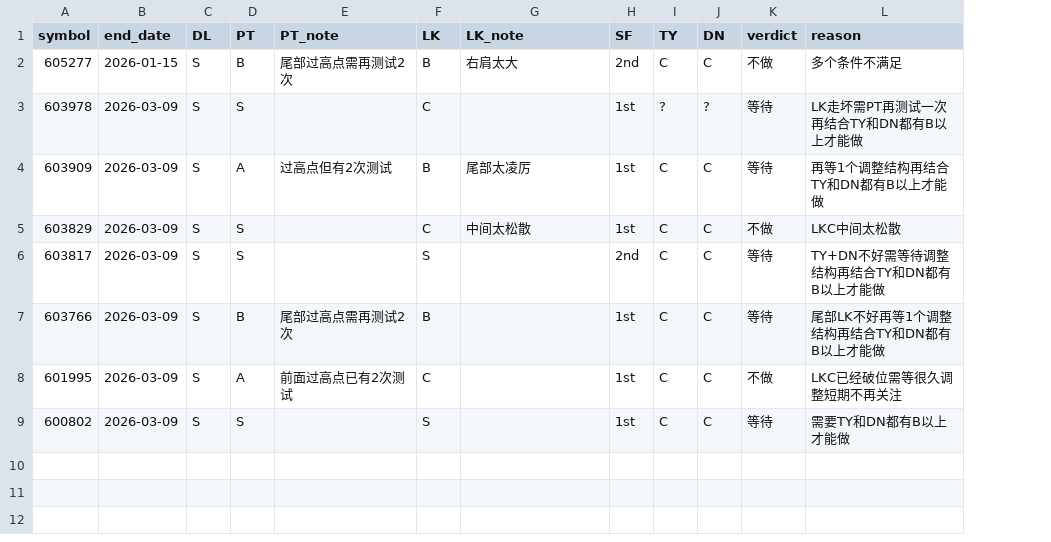
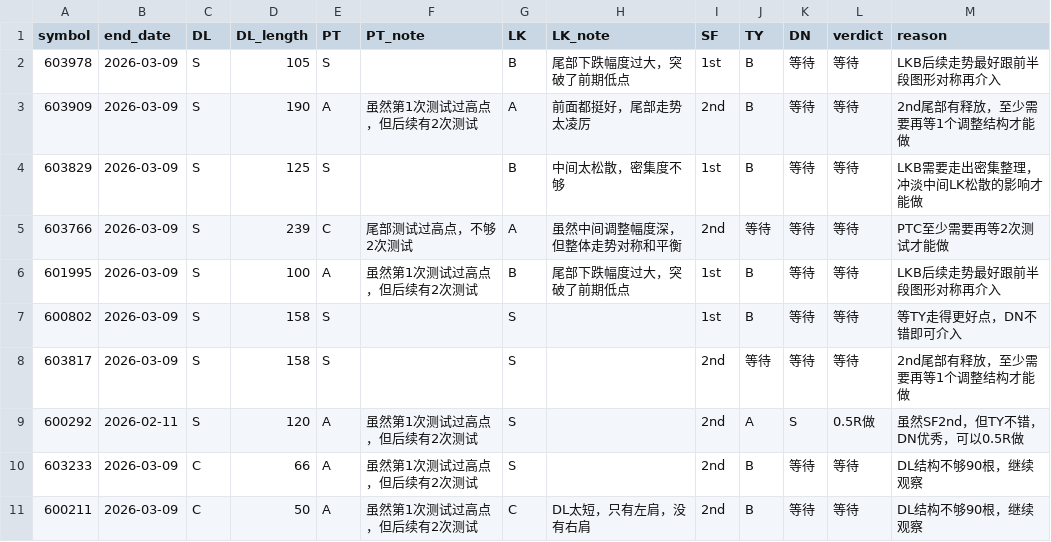
Before and after one commit to stone0090/zq-trade, a CSV file: data/labeled_cases.csv, drawn as a sheet; removed rows and columns are numbered as before the commit, all else as after; the diff names each change by its address in the sheet, - before the commit and + after, or states it on an @@ line.

```diff
--- a/data/labeled_cases.csv
+++ b/data/labeled_cases.csv
+column D (DL_length), rows 2-7: 105 | 190 | 125 | 239 | 100 | 158
-row 2: 605277 | 2026-01-15 | S | B | 尾部过高点需再测试2次 | B | 右肩太大 | 2nd | C | C | 不做 | 多个条件不满足
-G2 (LK): C
+G2 (LK): B
-H2 (LK_note): (empty)
+H2 (LK_note): 尾部下跌幅度过大，突破了前期低点
-J2 (TY): ?
+J2 (TY): B
-K2 (DN): ?
+K2 (DN): 等待
-M2 (reason): LK走坏需PT再测试一次再结合TY和DN都有B以上才能做
+M2 (reason): LKB后续走势最好跟前半段图形对称再介入
-F3 (PT_note): 过高点但有2次测试
+F3 (PT_note): 虽然第1次测试过高点，但后续有2次测试
-G3 (LK): B
+G3 (LK): A
-H3 (LK_note): 尾部太凌厉
+H3 (LK_note): 前面都挺好，尾部走势太凌厉
-I3 (SF): 1st
+I3 (SF): 2nd
-J3:J4 (TY): C
+J3:J4 (TY): B
-K3:K4 (DN): C
+K3:K4 (DN): 等待
-M3 (reason): 再等1个调整结构再结合TY和DN都有B以上才能做
+M3 (reason): 2nd尾部有释放，至少需要再等1个调整结构才能做
-G4 (LK): C
+G4 (LK): B
-H4 (LK_note): 中间太松散
+H4 (LK_note): 中间太松散，密集度不够
-L4 (verdict): 不做
+L4 (verdict): 等待
-M4 (reason): LKC中间太松散
+M4 (reason): LKB需要走出密集整理，冲淡中间LK松散的影响才能做
-row 6: 603817 | 2026-03-09 | S | S |  | S |  | 2nd | C | C | 等待 | TY+DN不好需等待调整结构再结合TY和DN都有B以上才能做
-E5 (PT): B
+E5 (PT): C
-F5 (PT_note): 尾部过高点需再测试2次
+F5 (PT_note): 尾部测试过高点，不够2次测试
-G5 (LK): B
+G5 (LK): A
-H5 (LK_note): (empty)
+H5 (LK_note): 虽然中间调整幅度深，但整体走势对称和平衡
-I5 (SF): 1st
+I5 (SF): 2nd
-J5 (TY): C
+J5 (TY): 等待
-K5:K7 (DN): C
+K5:K7 (DN): 等待
-M5 (reason): 尾部LK不好再等1个调整结构再结合TY和DN都有B以上才能做
+M5 (reason): PTC至少需要再等2次测试才能做
-F6 (PT_note): 前面过高点已有2次测试
+F6 (PT_note): 虽然第1次测试过高点，但后续有2次测试
-G6 (LK): C
+G6 (LK): B
-H6 (LK_note): (empty)
+H6 (LK_note): 尾部下跌幅度过大，突破了前期低点
-J6:J7 (TY): C
+J6:J7 (TY): B
-L6 (verdict): 不做
+L6 (verdict): 等待
-M6 (reason): LKC已经破位需等很久调整短期不再关注
+M6 (reason): LKB后续走势最好跟前半段图形对称再介入
-M7 (reason): 需要TY和DN都有B以上才能做
+M7 (reason): 等TY走得更好点，DN不错即可介入
+row 8: 603817 | 2026-03-09 | S | 158 | S |  | S |  | 2nd | 等待 | 等待 | 等待 | 2nd尾部有释放，至少需要再等1个调整结构才能做
+row 9: 600292 | 2026-02-11 | S | 120 | A | 虽然第1次测试过高点，但后续有2次测试 | S |  | 2nd | A | S | 0.5R做 | 虽然SF2nd，但TY不错，DN优秀，可以0.5R做
+row 10: 603233 | 2026-03-09 | C | 66 | A | 虽然第1次测试过高点，但后续有2次测试 | S |  | 2nd | B | 等待 | 等待 | DL结构不够90根，继续观察
+row 11: 600211 | 2026-03-09 | C | 50 | A | 虽然第1次测试过高点，但后续有2次测试 | C | DL太短，只有左肩，没有右肩 | 2nd | B | 等待 | 等待 | DL结构不够90根，继续观察
```
Also changed, not shown: 15 other files.
